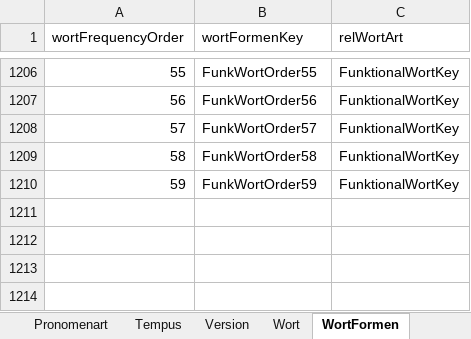
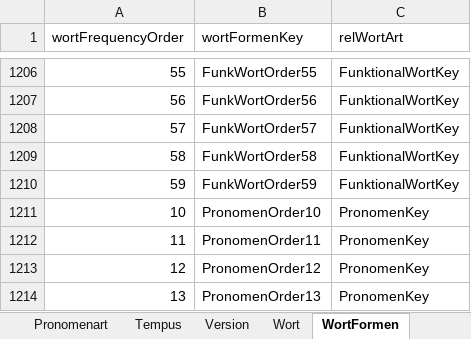
Before and after one commit to AdvancedResearches/AutoLehrer, an Excel workbook: Presets preparation/Presets-RU.xlsx, sheet WortFormen, drawn as a sheet; only a part is shown, gaps mark what is left out; values as stored, in another font and other column widths than the file's, no borders; table styles not drawn; the diff names each change by its address in the sheet, - before the commit and + after, or states it on an @@ line.

Commit message:
1.0.7.0: Pronomens - artikelworter

```diff
--- a/Presets preparation/Presets-RU.xlsx (sheet WortFormen)
+++ b/Presets preparation/Presets-RU.xlsx (sheet WortFormen)
+row 1211: 10 | PronomenOrder10 | PronomenKey
+row 1212: 11 | PronomenOrder11 | PronomenKey
+row 1213: 12 | PronomenOrder12 | PronomenKey
+row 1214: 13 | PronomenOrder13 | PronomenKey
```
Also changed, not shown: sheet Wort, sheet Beispiel, sheet Version, 3 other files.
